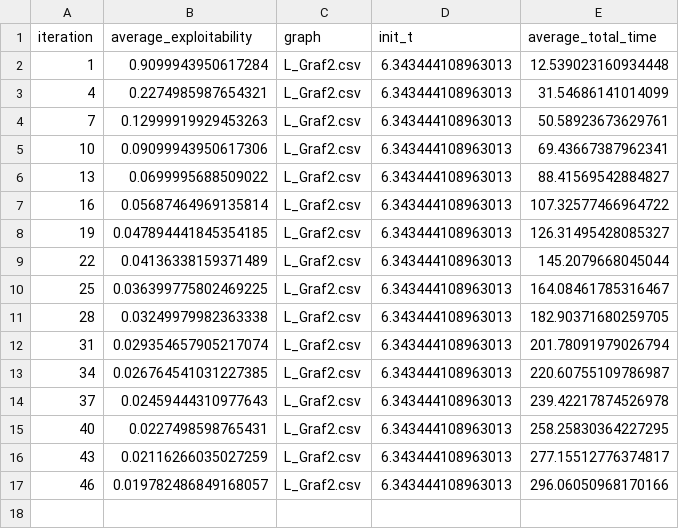
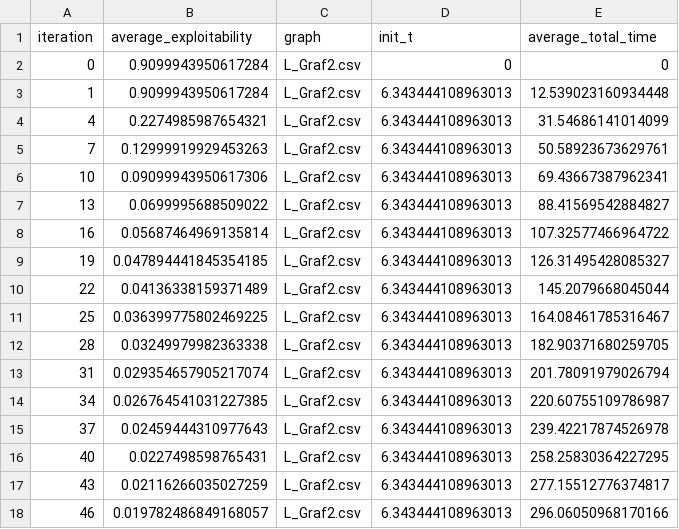
Before and after one commit to WilliamBjornram/Kexet, a CSV file: main/CSV/Graf2/CFR_average_results_L_Graf2.csv, drawn as a sheet.

Commit message:
Update CFR_average_results_L_Graf2.csv

```diff
--- a/main/CSV/Graf2/CFR_average_results_L_Graf2.csv
+++ b/main/CSV/Graf2/CFR_average_results_L_Graf2.csv
@@ -1,2 +1,3 @@
 iteration,average_exploitability,graph,init_t,average_total_time
+0,0.9099943950617284,L_Graf2.csv,0,0
 1,0.9099943950617284,L_Graf2.csv,6.343444108963013,12.539023160934448
```
